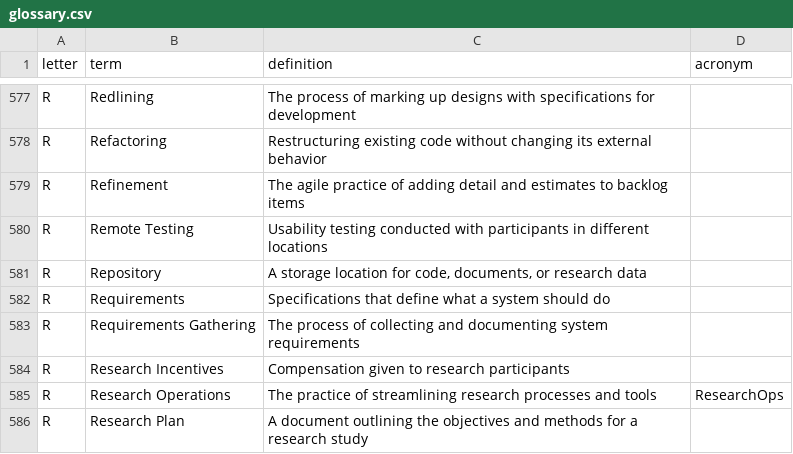
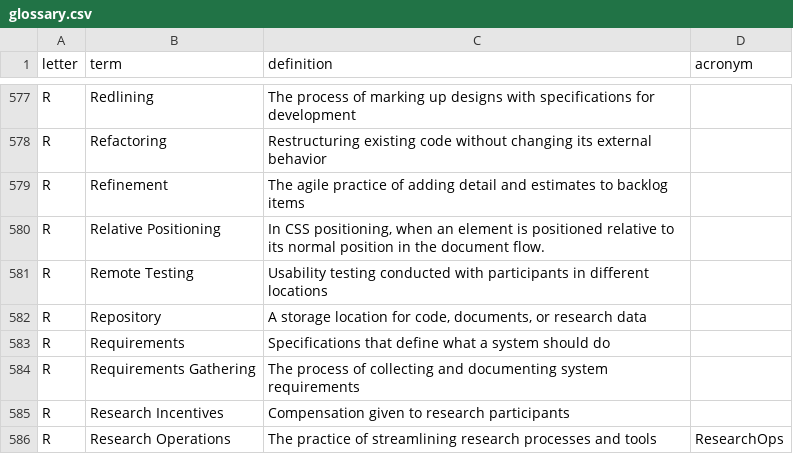
Before and after one commit to calee1/uxglossary, a CSV file: data/glossary.csv, drawn as a sheet; only a part is shown, gaps mark what is left out; the shorter side is filled out with more unchanged rows; the diff names each change by its address in the sheet, - before the commit and + after, or states it on an @@ line.

Commit message:
Update glossary: 2025-06-04T14:36:42.388Z

```diff
--- a/data/glossary.csv
+++ b/data/glossary.csv
+row 580: R | Relative Positioning | In CSS positioning, when an element is positioned relative to its normal position in the document flow.
```
